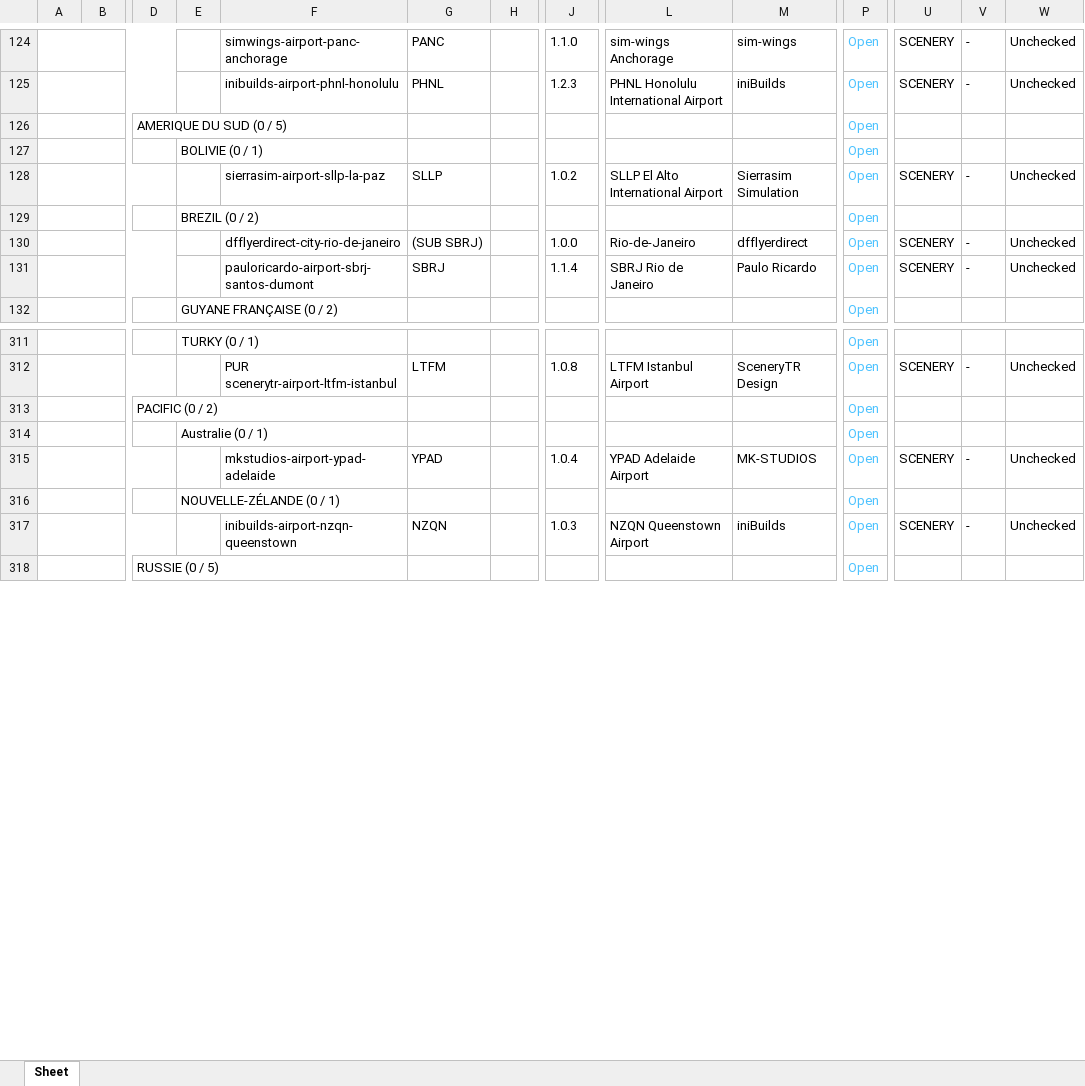
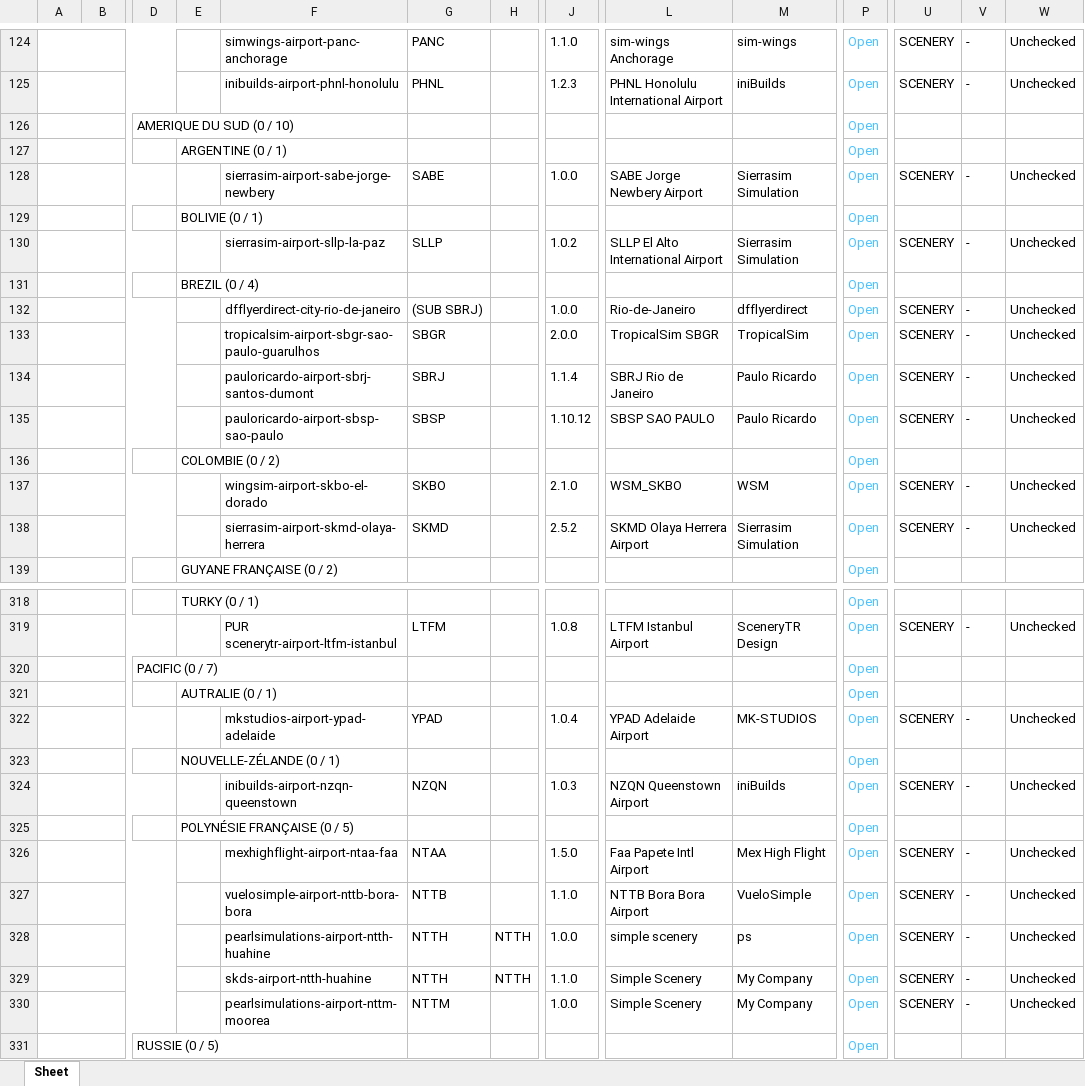
Before and after one commit to Matthisfr/journal-msfs, an Excel workbook: data/airports/Export APT 4.xlsx, sheet Sheet, drawn as a sheet; only a part is shown, gaps mark what is left out; values as stored, in another font and other column widths than the file's, no borders; charts and pictures not drawn; addresses are those after the commit; rows hold the shown columns only; the diff covers the shown part only; the diff names each change by its address in the sheet, - before the commit and + after, or states it on an @@ line.

Commit message:
Add files via upload

```diff
--- a/data/airports/Export APT 4.xlsx (sheet Sheet)
+++ b/data/airports/Export APT 4.xlsx (sheet Sheet)
-D126: AMERIQUE DU SUD (0 / 5)
+D126: AMERIQUE DU SUD (0 / 10)
+row 127:  |  |  | ARGENTINE (0 / 1) |  |  |  |  |  |  | Open
+row 128:  |  |  |  | sierrasim-airport-sabe-jorge-newbery | SABE |  | 1.0.0 | SABE Jorge Newbery Airport | Sierrasim Simulation | Open | SCENERY | - | Unchecked
-E131: BREZIL (0 / 2)
+E131: BREZIL (0 / 4)
+row 133:  |  |  |  | tropicalsim-airport-sbgr-sao-paulo-guarulhos | SBGR |  | 2.0.0 | TropicalSim SBGR | TropicalSim | Open | SCENERY | - | Unchecked
+row 135:  |  |  |  | pauloricardo-airport-sbsp-sao-paulo | SBSP |  | 1.10.12 | SBSP SAO PAULO | Paulo Ricardo | Open | SCENERY | - | Unchecked
+row 136:  |  |  | COLOMBIE (0 / 2) |  |  |  |  |  |  | Open
+row 137:  |  |  |  | wingsim-airport-skbo-el-dorado | SKBO |  | 2.1.0 | WSM_SKBO | WSM | Open | SCENERY | - | Unchecked
+row 138:  |  |  |  | sierrasim-airport-skmd-olaya-herrera | SKMD |  | 2.5.2 | SKMD Olaya Herrera Airport | Sierrasim Simulation | Open | SCENERY | - | Unchecked
-D320: PACIFIC (0 / 2)
+D320: PACIFIC (0 / 7)
-E321: Australie (0 / 1)
+E321: AUTRALIE (0 / 1)
+row 325:  |  |  | POLYNÉSIE FRANÇAISE (0 / 5) |  |  |  |  |  |  | Open
+row 326:  |  |  |  | mexhighflight-airport-ntaa-faa | NTAA |  | 1.5.0 | Faa Papete Intl Airport | Mex High Flight | Open | SCENERY | - | Unchecked
+row 327:  |  |  |  | vuelosimple-airport-nttb-bora-bora | NTTB |  | 1.1.0 | NTTB Bora Bora Airport | VueloSimple | Open | SCENERY | - | Unchecked
+row 328:  |  |  |  | pearlsimulations-airport-ntth-huahine | NTTH | NTTH | 1.0.0 | simple scenery | ps | Open | SCENERY | - | Unchecked
+row 329:  |  |  |  | skds-airport-ntth-huahine | NTTH | NTTH | 1.1.0 | Simple Scenery | My Company | Open | SCENERY | - | Unchecked
+row 330:  |  |  |  | pearlsimulations-airport-nttm-moorea | NTTM |  | 1.0.0 | Simple Scenery | My Company | Open | SCENERY | - | Unchecked
```
Also changed, not shown: 3 added rows and 5 edited cells elsewhere in this sheet, charts or pictures.
